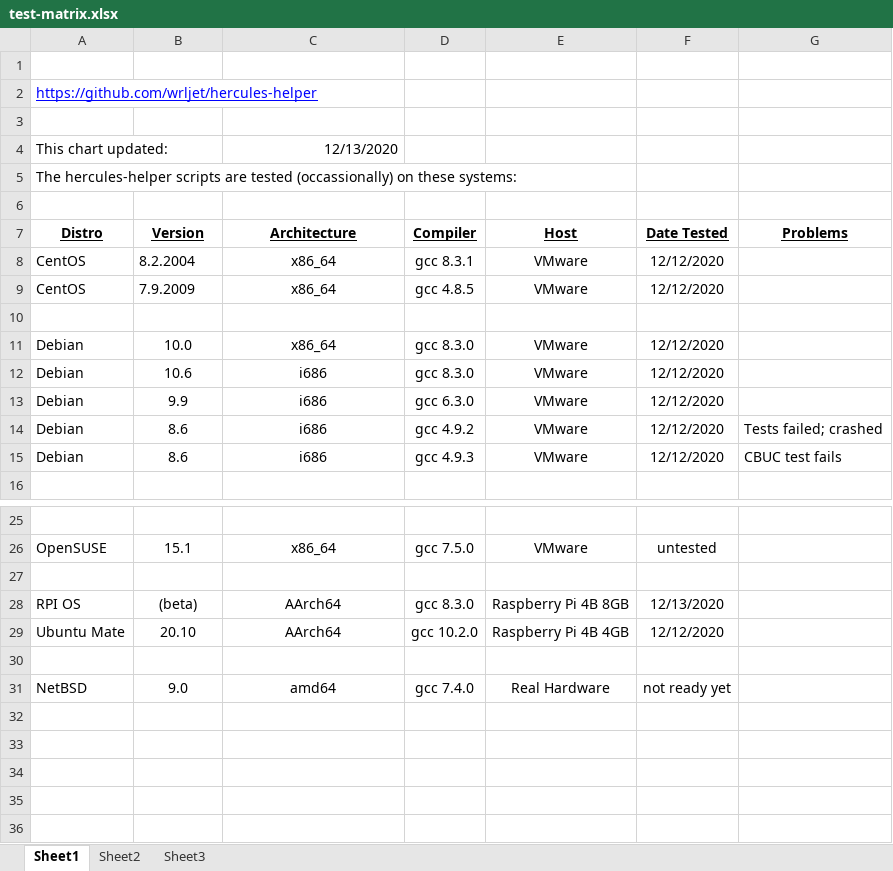
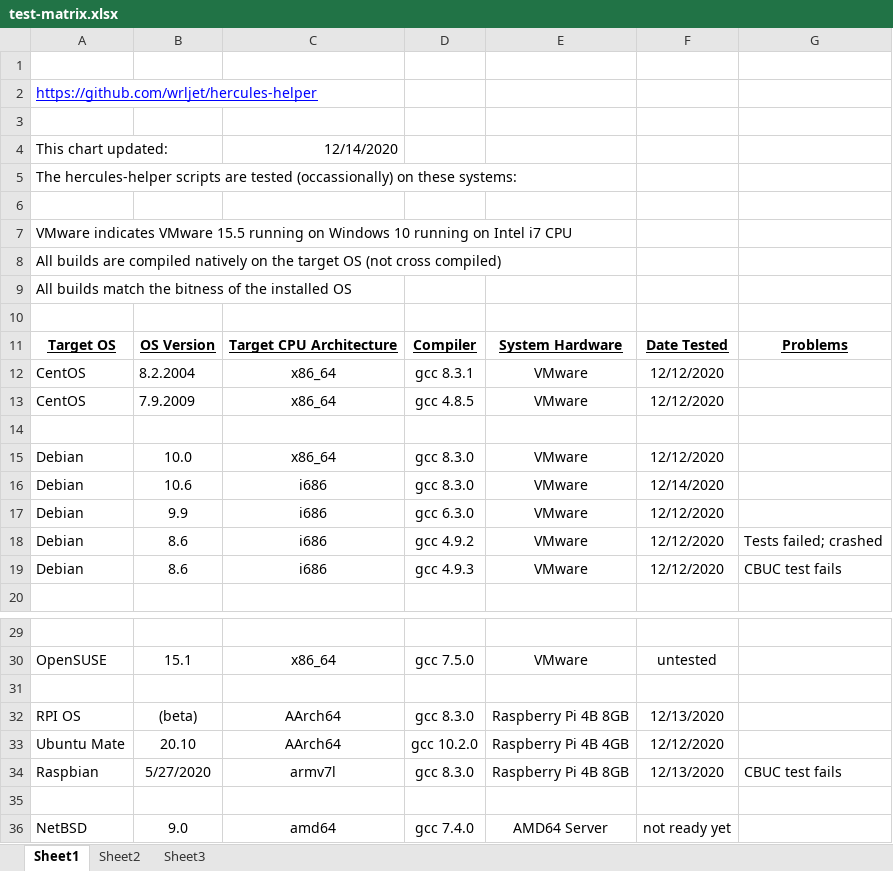
Before and after one commit to wrljet/hercules-helper, an Excel workbook: test-matrix.xlsx, sheet Sheet1, drawn as a sheet; only a part is shown, gaps mark what is left out; values as stored, in another font and other column widths than the file's, no borders; addresses are those after the commit; the diff names each change by its address in the sheet, - before the commit and + after, or states it on an @@ line.

Commit message:
Update test results for Raspberry Pi
Added test result for Pi 4B 32-bit Raspbian.

```diff
--- a/test-matrix.xlsx (sheet Sheet1)
+++ b/test-matrix.xlsx (sheet Sheet1)
-C4: 12/13/2020
+C4: 12/14/2020
+row 7: VMware indicates VMware 15.5 running on Windows 10 running on Intel i7 CPU
+row 8: All builds are compiled natively on the target OS (not cross compiled)
+row 9: All builds match the bitness of the installed OS
+row 10: (empty)
-A11: Distro
+A11: Target OS
-B11: Version
+B11: OS Version
-C11: Architecture
+C11: Target CPU Architecture
-E11: Host
+E11: System Hardware
-F16: 12/12/2020
+F16: 12/14/2020
+row 34: Raspbian | 5/27/2020 | armv7l | gcc 8.3.0 | Raspberry Pi 4B 8GB | 12/13/2020 | CBUC test fails
-E36: Real Hardware
+E36: AMD64 Server
```
